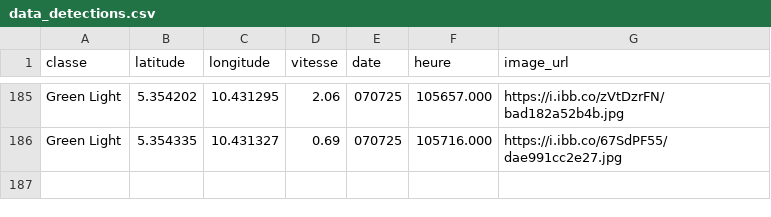
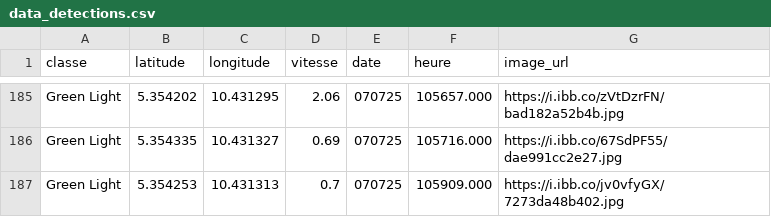
Before and after one commit to Aurel-switch/carte-gps, a CSV file: data_detections.csv, drawn as a sheet; only a part is shown, gaps mark what is left out.

```diff
--- a/data_detections.csv
+++ b/data_detections.csv
@@ -186 +186,2 @@ Green Light,5.354202,10.431295,2.06,070725,105657.000,https://i.ibb.co/zVtDzrFN/
 Green Light,5.354335,10.431327,0.69,070725,105716.000,https://i.ibb.co/67SdPF55/dae991cc2e27.jpg
+Green Light,5.354253,10.431313,0.7,070725,105909.000,https://i.ibb.co/jv0vfyGX/7273da48b402.jpg
```
Also changed, not shown: 1 other file.
